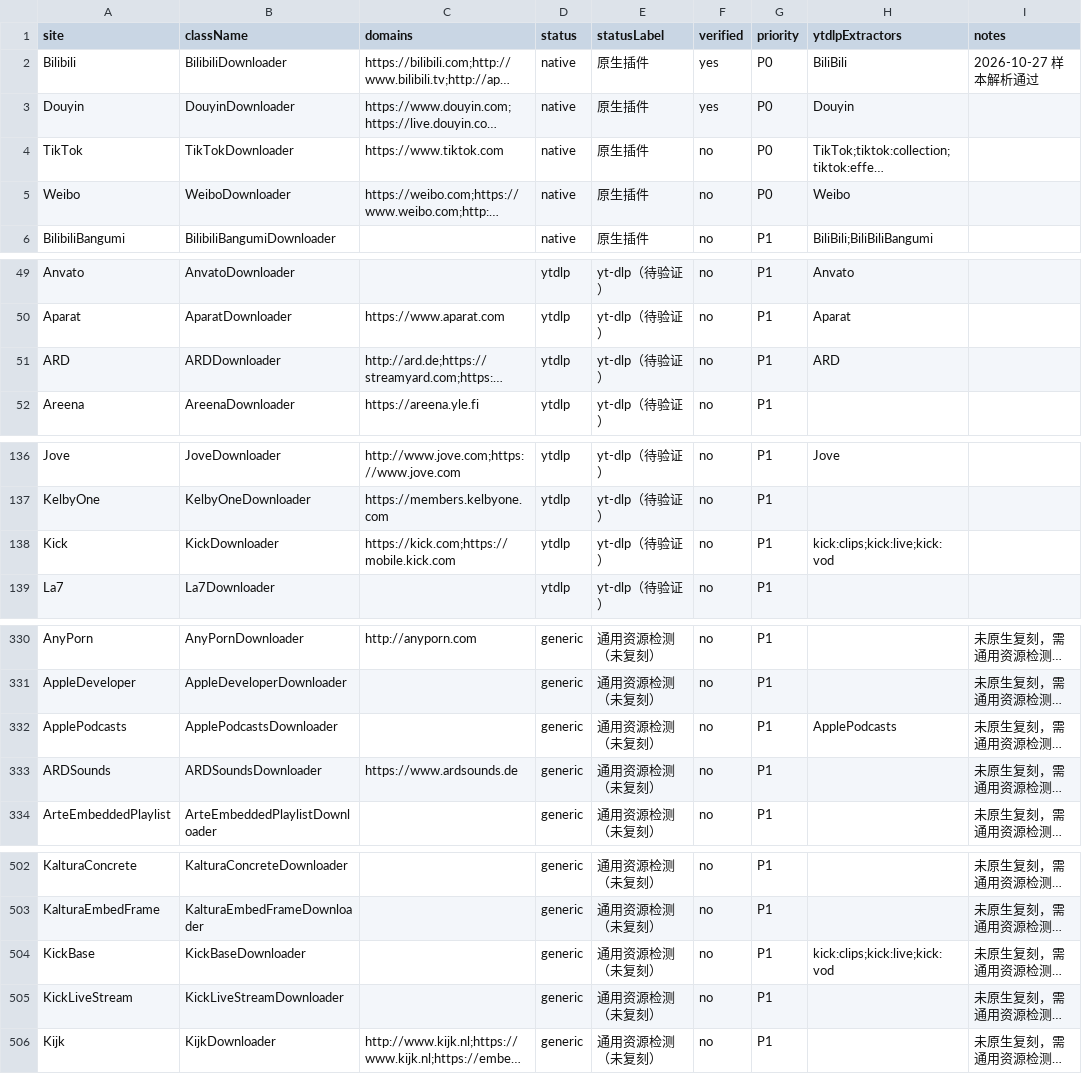
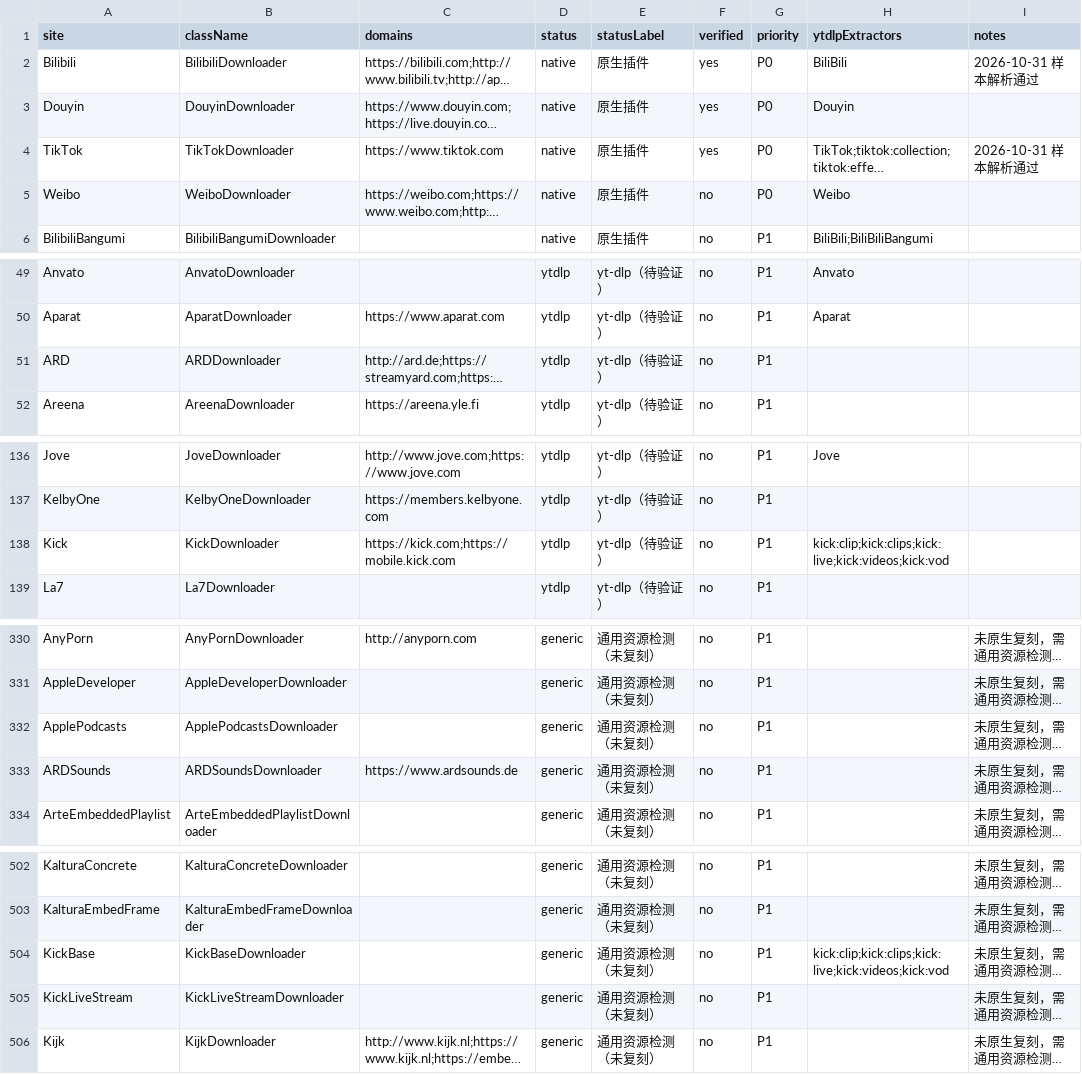
Before and after one commit to yongzhuanghuo/downieTest, a CSV file: docs/site-coverage.csv, drawn as a sheet; only a part is shown, gaps mark what is left out; long unchanged cells end in …; the diff covers the shown part only; the diff names each change by its address in the sheet, - before the commit and + after, or states it on an @@ line.

```diff
--- a/docs/site-coverage.csv
+++ b/docs/site-coverage.csv
-I2 (notes): 2026-10-27 样本解析通过
+I2 (notes): 2026-10-31 样本解析通过
-F4 (verified): no
+F4 (verified): yes
-I4 (notes): (empty)
+I4 (notes): 2026-10-31 样本解析通过
-H51 (ytdlpExtractors): ARD
+H51 (ytdlpExtractors): (empty)
-H138 (ytdlpExtractors): kick:clips;kick:live;kick:vod
+H138 (ytdlpExtractors): kick:clip;kick:clips;kick:live;kick:videos;kick:vod
-H332 (ytdlpExtractors): ApplePodcasts
+H332 (ytdlpExtractors): (empty)
-H504 (ytdlpExtractors): kick:clips;kick:live;kick:vod
+H504 (ytdlpExtractors): kick:clip;kick:clips;kick:live;kick:videos;kick:vod
```
Also changed, not shown: 18 edited cells elsewhere in this file, docs/data/site-samples.csv, docs/site-verification.csv, 10 other files.
